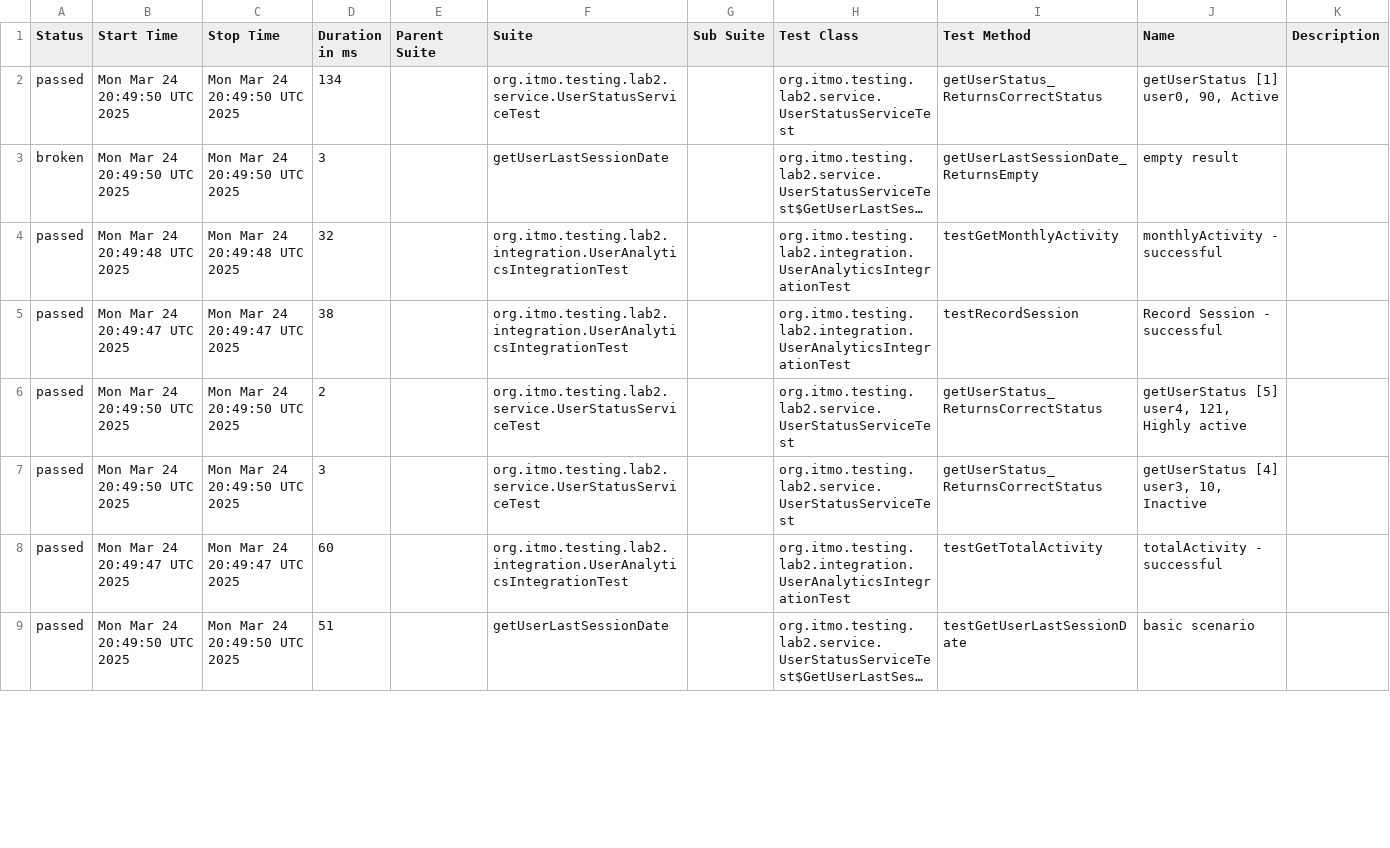
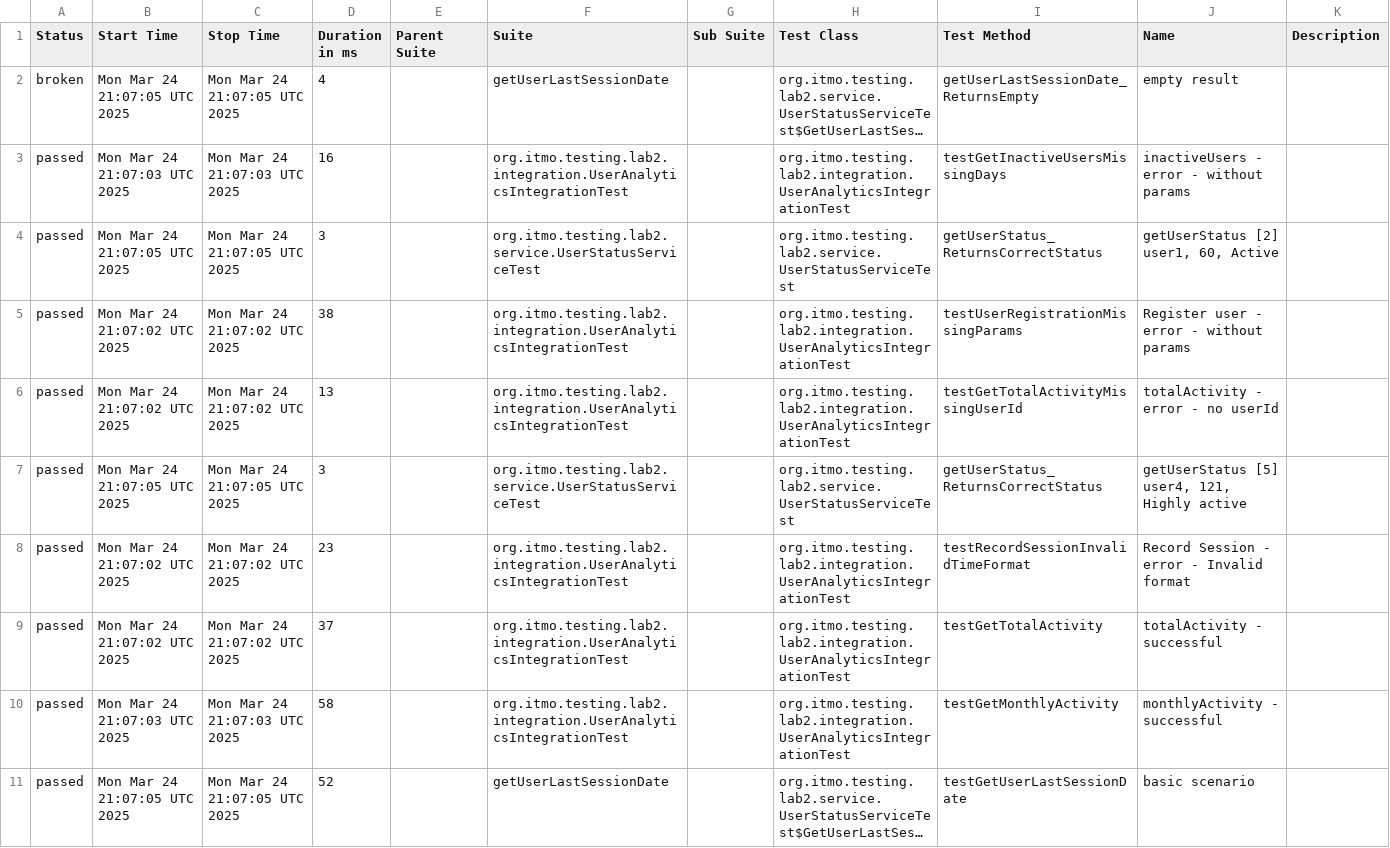
Before and after one commit to B-E-D-A/testing-lab-3, a CSV file: data/suites.csv, drawn as a sheet; only a part is shown; long unchanged cells end in …; removed rows and columns are numbered as before the commit, all else as after; the diff covers the shown part only; the diff names each change by its address in the sheet, - before the commit and + after, or states it on an @@ line.

```diff
--- a/data/suites.csv
+++ b/data/suites.csv
-row 2: passed | Mon Mar 24 20:49:50 UTC 2025 | Mon Mar 24 20:49:50 UTC 2025 | 134 |  | org.itmo.testing.lab2.service.UserStatusServiceTest |  | org.itmo.testing.lab2.service.UserStatusServiceTest | getUserStatus_ReturnsCorrectStatus | getUserStatus [1] user0, 90, Active
-B2 (Start Time): Mon Mar 24 20:49:50 UTC 2025
+B2 (Start Time): Mon Mar 24 21:07:05 UTC 2025
-C2 (Stop Time): Mon Mar 24 20:49:50 UTC 2025
+C2 (Stop Time): Mon Mar 24 21:07:05 UTC 2025
-D2 (Duration in ms): 3
+D2 (Duration in ms): 4
-B3 (Start Time): Mon Mar 24 20:49:48 UTC 2025
+B3 (Start Time): Mon Mar 24 21:07:03 UTC 2025
-C3 (Stop Time): Mon Mar 24 20:49:48 UTC 2025
+C3 (Stop Time): Mon Mar 24 21:07:03 UTC 2025
-D3 (Duration in ms): 32
+D3 (Duration in ms): 16
-I3 (Test Method): testGetMonthlyActivity
+I3 (Test Method): testGetInactiveUsersMissingDays
-J3 (Name): monthlyActivity - successful
+J3 (Name): inactiveUsers - error - without params
+row 4: passed | Mon Mar 24 21:07:05 UTC 2025 | Mon Mar 24 21:07:05 UTC 2025 | 3 |  | org.itmo.testing.lab2.service.UserStatusServiceTest |  | org.itmo.testing.lab2.service.UserStatusServiceTest | getUserStatus_ReturnsCorrectStatus | getUserStatus [2] user1, 60, Active
-B5 (Start Time): Mon Mar 24 20:49:47 UTC 2025
+B5 (Start Time): Mon Mar 24 21:07:02 UTC 2025
-C5 (Stop Time): Mon Mar 24 20:49:47 UTC 2025
+C5 (Stop Time): Mon Mar 24 21:07:02 UTC 2025
-I5 (Test Method): testRecordSession
+I5 (Test Method): testUserRegistrationMissingParams
-J5 (Name): Record Session - successful
+J5 (Name): Register user - error - without params
-B6 (Start Time): Mon Mar 24 20:49:50 UTC 2025
+B6 (Start Time): Mon Mar 24 21:07:02 UTC 2025
-C6 (Stop Time): Mon Mar 24 20:49:50 UTC 2025
+C6 (Stop Time): Mon Mar 24 21:07:02 UTC 2025
-D6 (Duration in ms): 2
+D6 (Duration in ms): 13
-F6 (Suite): org.itmo.testing.lab2.service.UserStatusServiceTest
+F6 (Suite): org.itmo.testing.lab2.integration.UserAnalyticsIntegrationTest
-H6 (Test Class): org.itmo.testing.lab2.service.UserStatusServiceTest
+H6 (Test Class): org.itmo.testing.lab2.integration.UserAnalyticsIntegrationTest
-I6 (Test Method): getUserStatus_ReturnsCorrectStatus
+I6 (Test Method): testGetTotalActivityMissingUserId
-J6 (Name): getUserStatus [5] user4, 121, Highly active
+J6 (Name): totalActivity - error - no userId
-B7 (Start Time): Mon Mar 24 20:49:50 UTC 2025
+B7 (Start Time): Mon Mar 24 21:07:05 UTC 2025
-C7 (Stop Time): Mon Mar 24 20:49:50 UTC 2025
+C7 (Stop Time): Mon Mar 24 21:07:05 UTC 2025
-J7 (Name): getUserStatus [4] user3, 10, Inactive
+J7 (Name): getUserStatus [5] user4, 121, Highly active
+row 8: passed | Mon Mar 24 21:07:02 UTC 2025 | Mon Mar 24 21:07:02 UTC 2025 | 23 |  | org.itmo.testing.lab2.integration.UserAnalyticsIntegrationTest |  | org.itmo.testing.lab2.integration.UserAnalyticsIntegrationTest | testRecordSessionInvalidTimeFormat | Record Session - error - Invalid format
-B9 (Start Time): Mon Mar 24 20:49:47 UTC 2025
+B9 (Start Time): Mon Mar 24 21:07:02 UTC 2025
-C9 (Stop Time): Mon Mar 24 20:49:47 UTC 2025
+C9 (Stop Time): Mon Mar 24 21:07:02 UTC 2025
-D9 (Duration in ms): 60
+D9 (Duration in ms): 37
+row 10: passed | Mon Mar 24 21:07:03 UTC 2025 | Mon Mar 24 21:07:03 UTC 2025 | 58 |  | org.itmo.testing.lab2.integration.UserAnalyticsIntegrationTest |  | org.itmo.testing.lab2.integration.UserAnalyticsIntegrationTest | testGetMonthlyActivity | monthlyActivity - successful
-B11 (Start Time): Mon Mar 24 20:49:50 UTC 2025
+B11 (Start Time): Mon Mar 24 21:07:05 UTC 2025
-C11 (Stop Time): Mon Mar 24 20:49:50 UTC 2025
+C11 (Stop Time): Mon Mar 24 21:07:05 UTC 2025
-D11 (Duration in ms): 51
+D11 (Duration in ms): 52
```
Also changed, not shown: 3 added rows, 5 removed rows and 39 edited cells elsewhere in this file, 59 other files.
